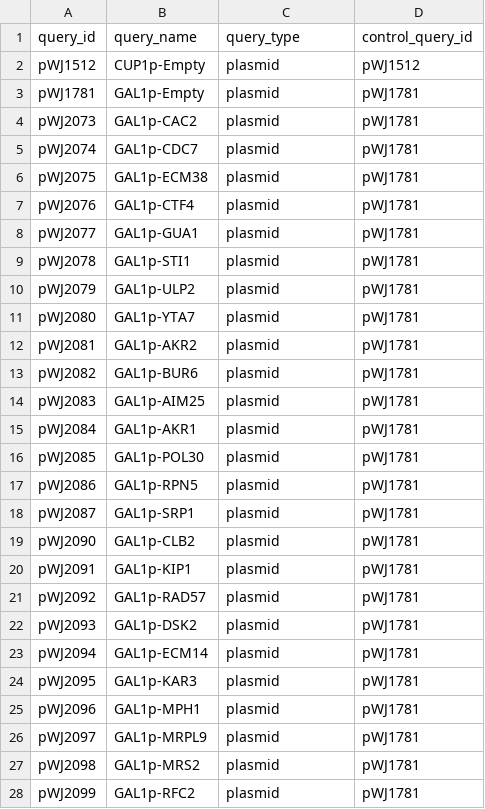
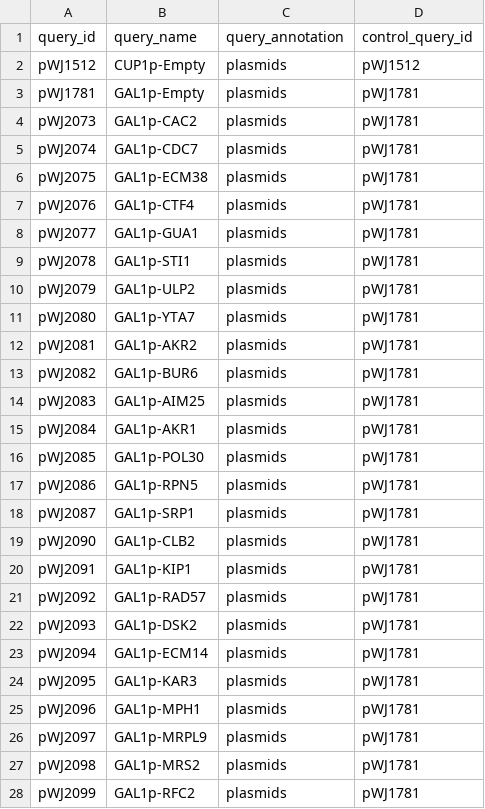
Before and after one commit to isollohub/rothfreezer, a CSV file: inst/db/queries/queries.csv, drawn as a sheet; only a part is shown; the diff covers the shown part only.

Commit message:
Change query_type to query_annotation

```diff
--- a/inst/db/queries/queries.csv
+++ b/inst/db/queries/queries.csv
@@ -1,28 +1,28 @@
-query_id,query_name,query_type,control_query_id
-pWJ1512,CUP1p-Empty,plasmid,pWJ1512
-pWJ1781,GAL1p-Empty,plasmid,pWJ1781
-pWJ2073,GAL1p-CAC2,plasmid,pWJ1781
-pWJ2074,GAL1p-CDC7,plasmid,pWJ1781
-pWJ2075,GAL1p-ECM38,plasmid,pWJ1781
-pWJ2076,GAL1p-CTF4,plasmid,pWJ1781
-pWJ2077,GAL1p-GUA1,plasmid,pWJ1781
-pWJ2078,GAL1p-STI1,plasmid,pWJ1781
-pWJ2079,GAL1p-ULP2,plasmid,pWJ1781
-pWJ2080,GAL1p-YTA7,plasmid,pWJ1781
-pWJ2081,GAL1p-AKR2,plasmid,pWJ1781
-pWJ2082,GAL1p-BUR6,plasmid,pWJ1781
-pWJ2083,GAL1p-AIM25,plasmid,pWJ1781
-pWJ2084,GAL1p-AKR1,plasmid,pWJ1781
-pWJ2085,GAL1p-POL30,plasmid,pWJ1781
-pWJ2086,GAL1p-RPN5,plasmid,pWJ1781
-pWJ2087,GAL1p-SRP1,plasmid,pWJ1781
-pWJ2090,GAL1p-CLB2,plasmid,pWJ1781
-pWJ2091,GAL1p-KIP1,plasmid,pWJ1781
-pWJ2092,GAL1p-RAD57,plasmid,pWJ1781
-pWJ2093,GAL1p-DSK2,plasmid,pWJ1781
-pWJ2094,GAL1p-ECM14,plasmid,pWJ1781
-pWJ2095,GAL1p-KAR3,plasmid,pWJ1781
-pWJ2096,GAL1p-MPH1,plasmid,pWJ1781
-pWJ2097,GAL1p-MRPL9,plasmid,pWJ1781
-pWJ2098,GAL1p-MRS2,plasmid,pWJ1781
-pWJ2099,GAL1p-RFC2,plasmid,pWJ1781
+query_id,query_name,query_annotation,control_query_id
+pWJ1512,CUP1p-Empty,plasmids,pWJ1512
+pWJ1781,GAL1p-Empty,plasmids,pWJ1781
+pWJ2073,GAL1p-CAC2,plasmids,pWJ1781
+pWJ2074,GAL1p-CDC7,plasmids,pWJ1781
+pWJ2075,GAL1p-ECM38,plasmids,pWJ1781
+pWJ2076,GAL1p-CTF4,plasmids,pWJ1781
+pWJ2077,GAL1p-GUA1,plasmids,pWJ1781
+pWJ2078,GAL1p-STI1,plasmids,pWJ1781
+pWJ2079,GAL1p-ULP2,plasmids,pWJ1781
+pWJ2080,GAL1p-YTA7,plasmids,pWJ1781
+pWJ2081,GAL1p-AKR2,plasmids,pWJ1781
+pWJ2082,GAL1p-BUR6,plasmids,pWJ1781
+pWJ2083,GAL1p-AIM25,plasmids,pWJ1781
+pWJ2084,GAL1p-AKR1,plasmids,pWJ1781
+pWJ2085,GAL1p-POL30,plasmids,pWJ1781
+pWJ2086,GAL1p-RPN5,plasmids,pWJ1781
+pWJ2087,GAL1p-SRP1,plasmids,pWJ1781
+pWJ2090,GAL1p-CLB2,plasmids,pWJ1781
+pWJ2091,GAL1p-KIP1,plasmids,pWJ1781
+pWJ2092,GAL1p-RAD57,plasmids,pWJ1781
+pWJ2093,GAL1p-DSK2,plasmids,pWJ1781
+pWJ2094,GAL1p-ECM14,plasmids,pWJ1781
+pWJ2095,GAL1p-KAR3,plasmids,pWJ1781
+pWJ2096,GAL1p-MPH1,plasmids,pWJ1781
+pWJ2097,GAL1p-MRPL9,plasmids,pWJ1781
+pWJ2098,GAL1p-MRS2,plasmids,pWJ1781
+pWJ2099,GAL1p-RFC2,plasmids,pWJ1781
```
Also changed, not shown: 71 edited cells elsewhere in this file.
